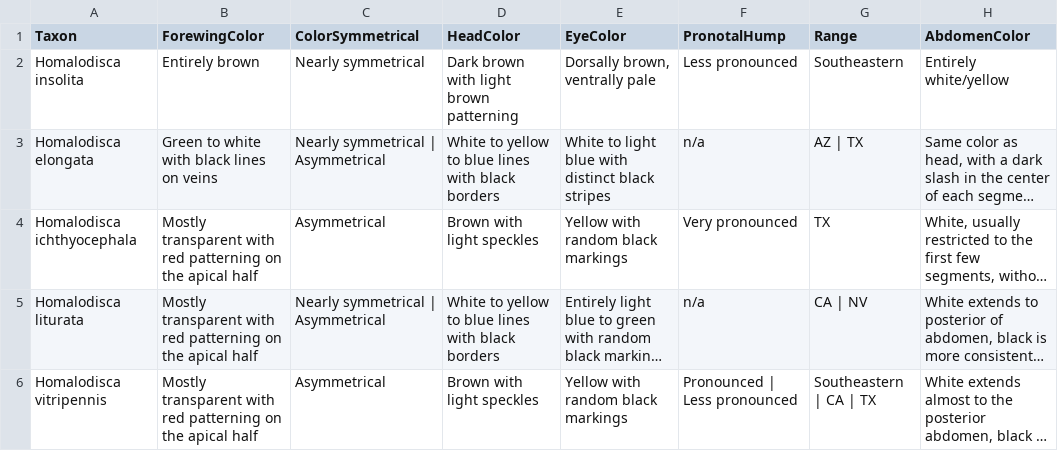
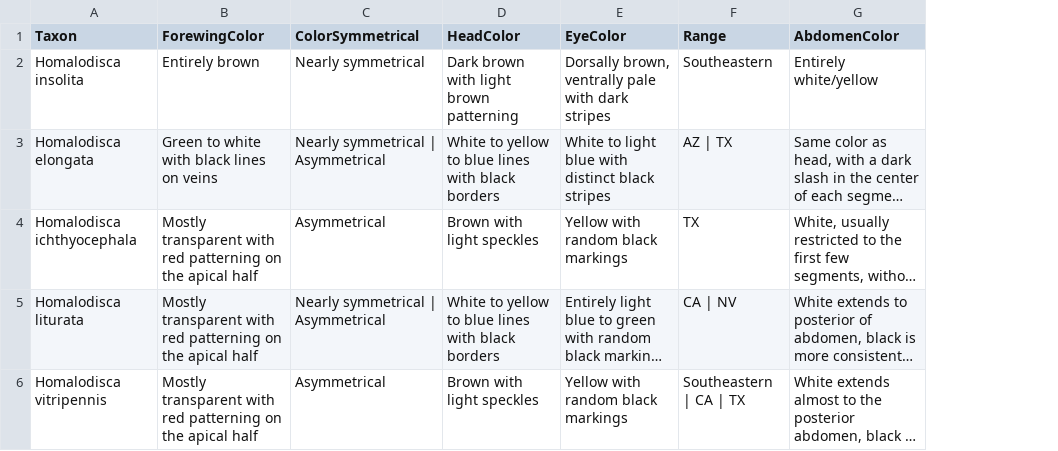
Before and after one commit to zdankowicz/homalodisca, a CSV file: identikit/kb/homalodisca/taxa.csv, drawn as a sheet; long unchanged cells end in …; the diff names each change by its address in the sheet, - before the commit and + after, or states it on an @@ line.

Commit message:
Update taxa.csv

```diff
--- a/identikit/kb/homalodisca/taxa.csv
+++ b/identikit/kb/homalodisca/taxa.csv
-column F (PronotalHump), rows 2-6: Less pronounced | n/a | Very pronounced | n/a | Pronounced | Less pronounced
-E2 (EyeColor): Dorsally brown, ventrally pale
+E2 (EyeColor): Dorsally brown, ventrally pale with dark stripes
```
